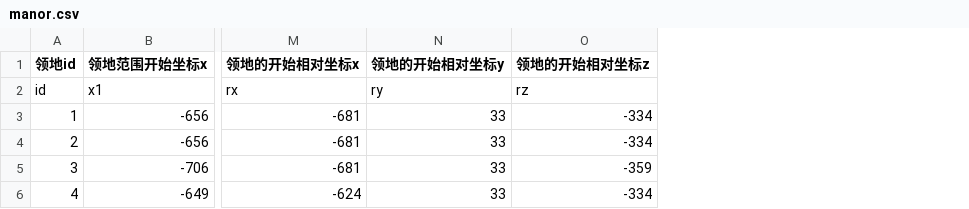
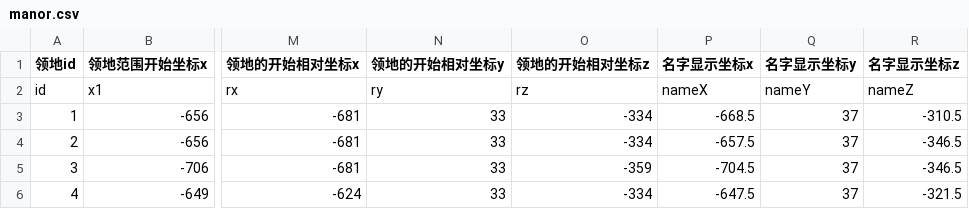
Before and after one commit to heliaoyuan10086/Game, a CSV file: BlockCity/manor.csv, drawn as a sheet; only a part is shown, gaps mark what is left out; the diff names each change by its address in the sheet, - before the commit and + after, or states it on an @@ line.

Commit message:
添加显示名字

```diff
--- a/BlockCity/manor.csv
+++ b/BlockCity/manor.csv
+column P (名字显示坐标x), rows 2-6: nameX | -668.5 | -657.5 | -704.5 | -647.5
+column Q (名字显示坐标y), rows 2-6: nameY | 37 | 37 | 37 | 37
+column R (名字显示坐标z), rows 2-6: nameZ | -310.5 | -346.5 | -346.5 | -321.5
```
